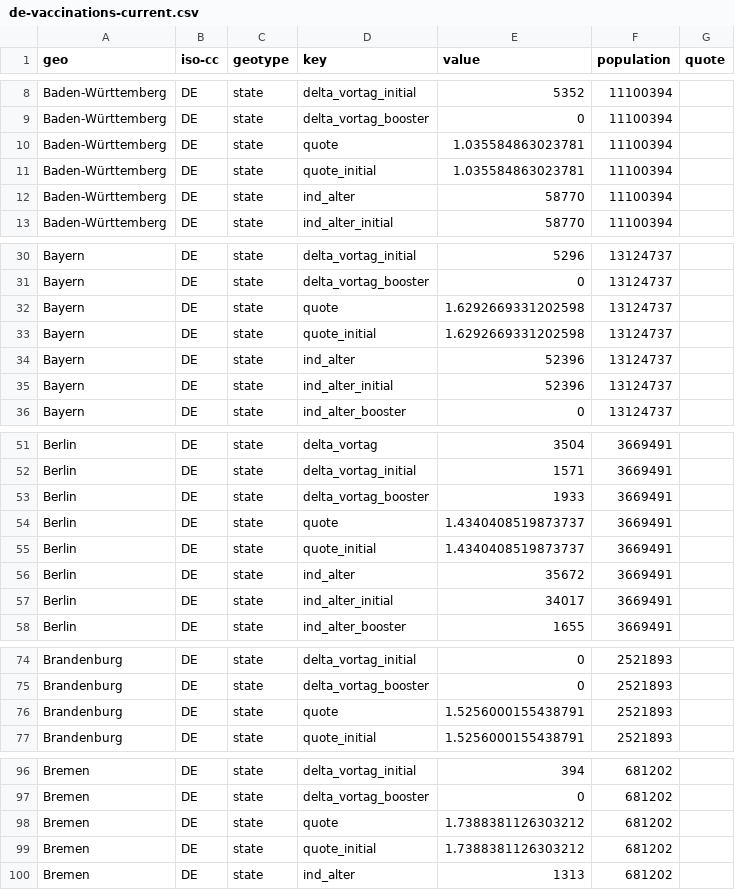
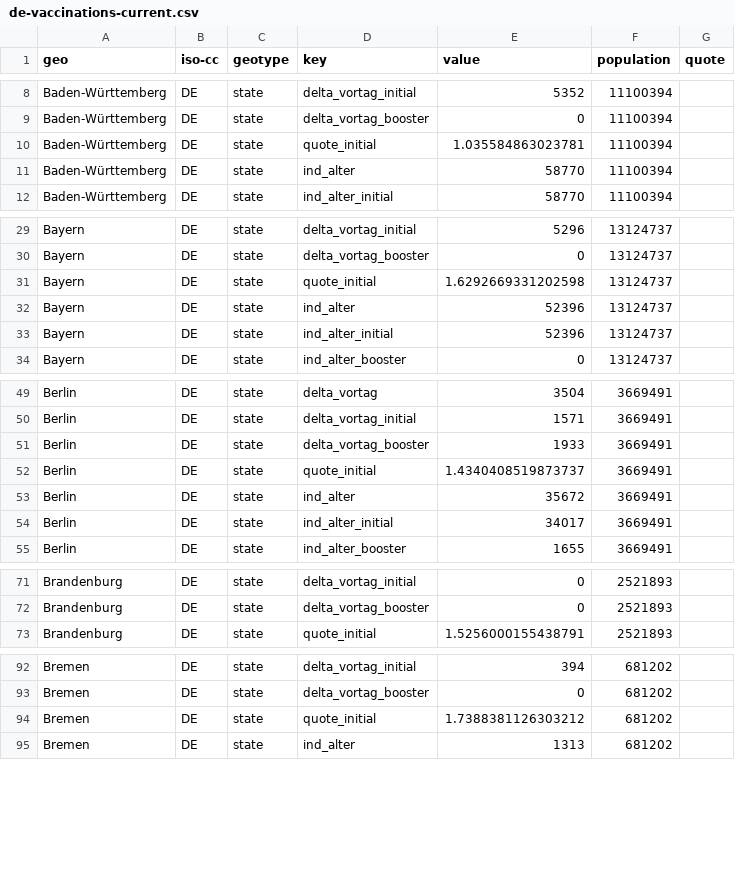
Before and after one commit to n0rdlicht/rki-vaccination-scraper, a CSV file: data/de-vaccinations-current.csv, drawn as a sheet; only a part is shown, gaps mark what is left out; the diff covers the shown part only.

```diff
--- a/data/de-vaccinations-current.csv
+++ b/data/de-vaccinations-current.csv
@@ -9,3 +9,2 @@ Baden-Württemberg,DE,state,delta_vortag_initial,5352,11100394,
 Baden-Württemberg,DE,state,delta_vortag_booster,0,11100394,
-Baden-Württemberg,DE,state,quote,1.035584863023781,11100394,
 Baden-Württemberg,DE,state,quote_initial,1.035584863023781,11100394,
@@ -31,3 +30,2 @@ Bayern,DE,state,delta_vortag_initial,5296,13124737,
 Bayern,DE,state,delta_vortag_booster,0,13124737,
-Bayern,DE,state,quote,1.6292669331202598,13124737,
 Bayern,DE,state,quote_initial,1.6292669331202598,13124737,
@@ -53,3 +51,2 @@ Berlin,DE,state,delta_vortag_initial,1571,3669491,
 Berlin,DE,state,delta_vortag_booster,1933,3669491,
-Berlin,DE,state,quote,1.4340408519873737,3669491,
 Berlin,DE,state,quote_initial,1.4340408519873737,3669491,
@@ -75,3 +72,2 @@ Brandenburg,DE,state,delta_vortag_initial,0,2521893,
 Brandenburg,DE,state,delta_vortag_booster,0,2521893,
-Brandenburg,DE,state,quote,1.5256000155438791,2521893,
 Brandenburg,DE,state,quote_initial,1.5256000155438791,2521893,
@@ -97,3 +93,2 @@ Bremen,DE,state,delta_vortag_initial,394,681202,
 Bremen,DE,state,delta_vortag_booster,0,681202,
-Bremen,DE,state,quote,1.7388381126303212,681202,
 Bremen,DE,state,quote_initial,1.7388381126303212,681202,
```
Also changed, not shown: 12 removed rows elsewhere in this file, data/de-vaccinations.csv, 1 other file.
